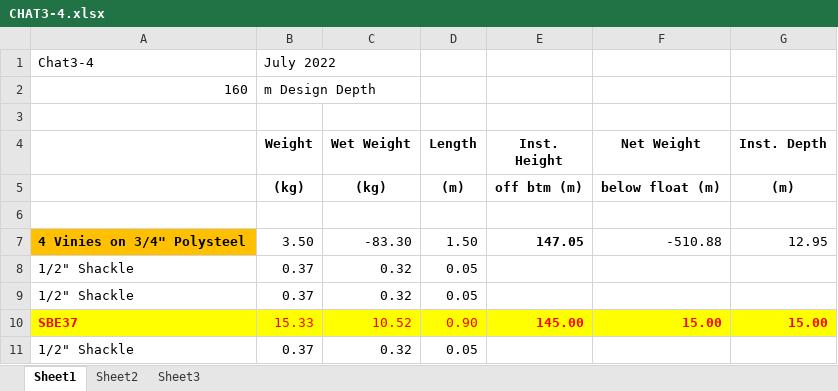
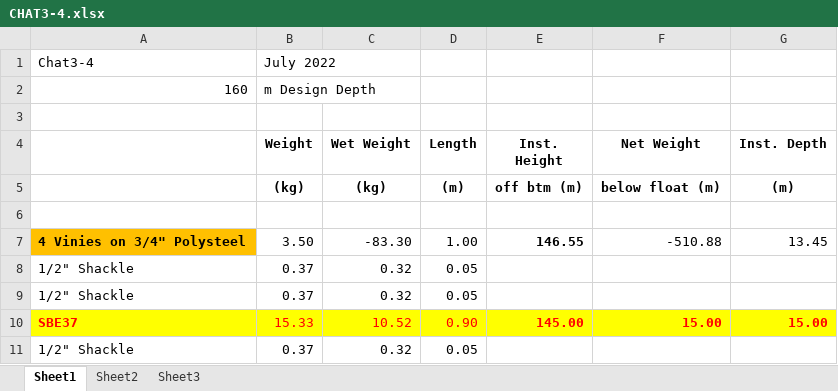
Before and after one commit to p-mackay/moordesign, an Excel workbook: main/other/CHAT3-4.xlsx, sheet Sheet1, drawn as a sheet; only a part is shown; values as stored, in another font and other column widths than the file's, no borders; the diff names each change by its address in the sheet, - before the commit and + after, or states it on an @@ line.

```diff
--- a/main/other/CHAT3-4.xlsx (sheet Sheet1)
+++ b/main/other/CHAT3-4.xlsx (sheet Sheet1)
-D7 (Length): 1.50
+D7 (Length): 1.00
-E7 (Inst. Height): 147.05
+E7 (Inst. Height): 146.55
-G7 (Inst. Depth): 12.95
+G7 (Inst. Depth): 13.45
```
Also changed, not shown: 7 other files.
